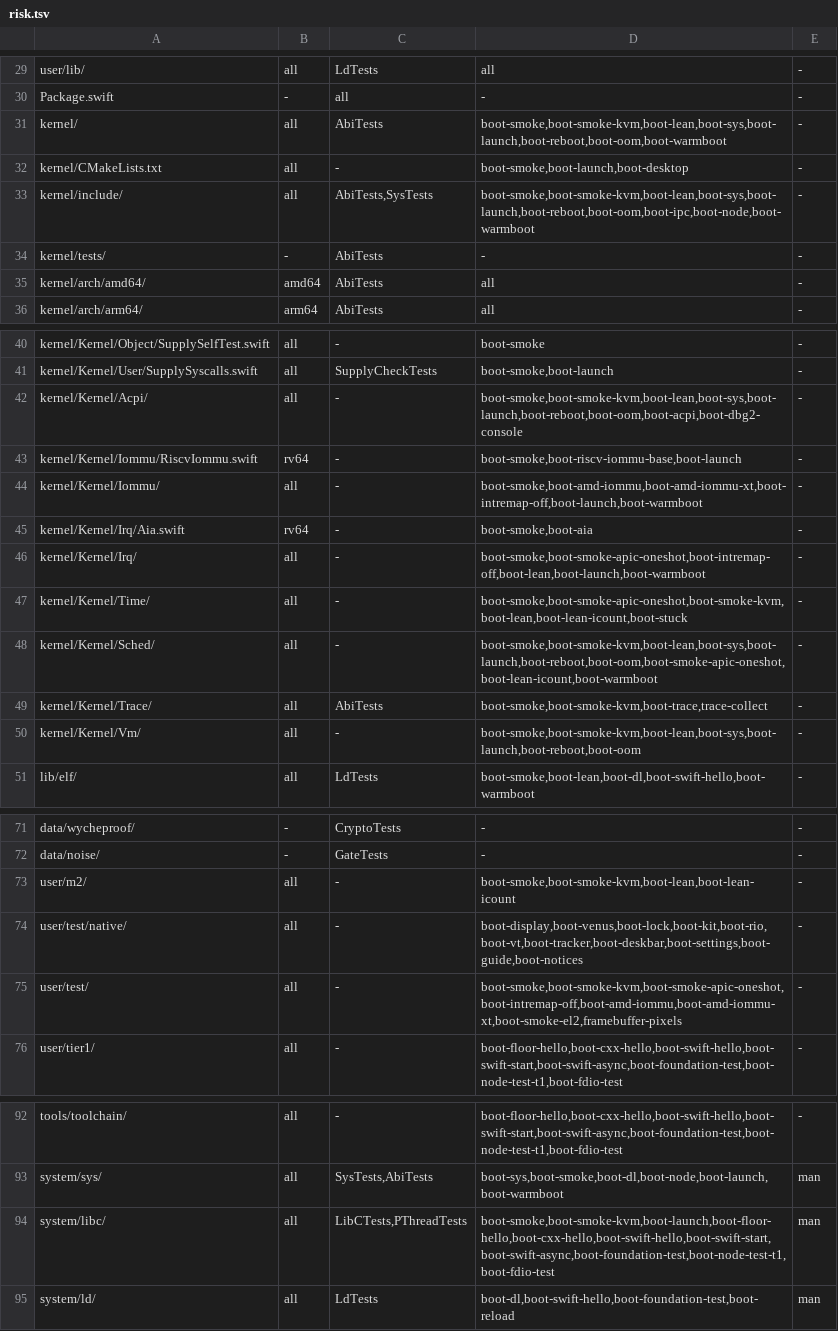
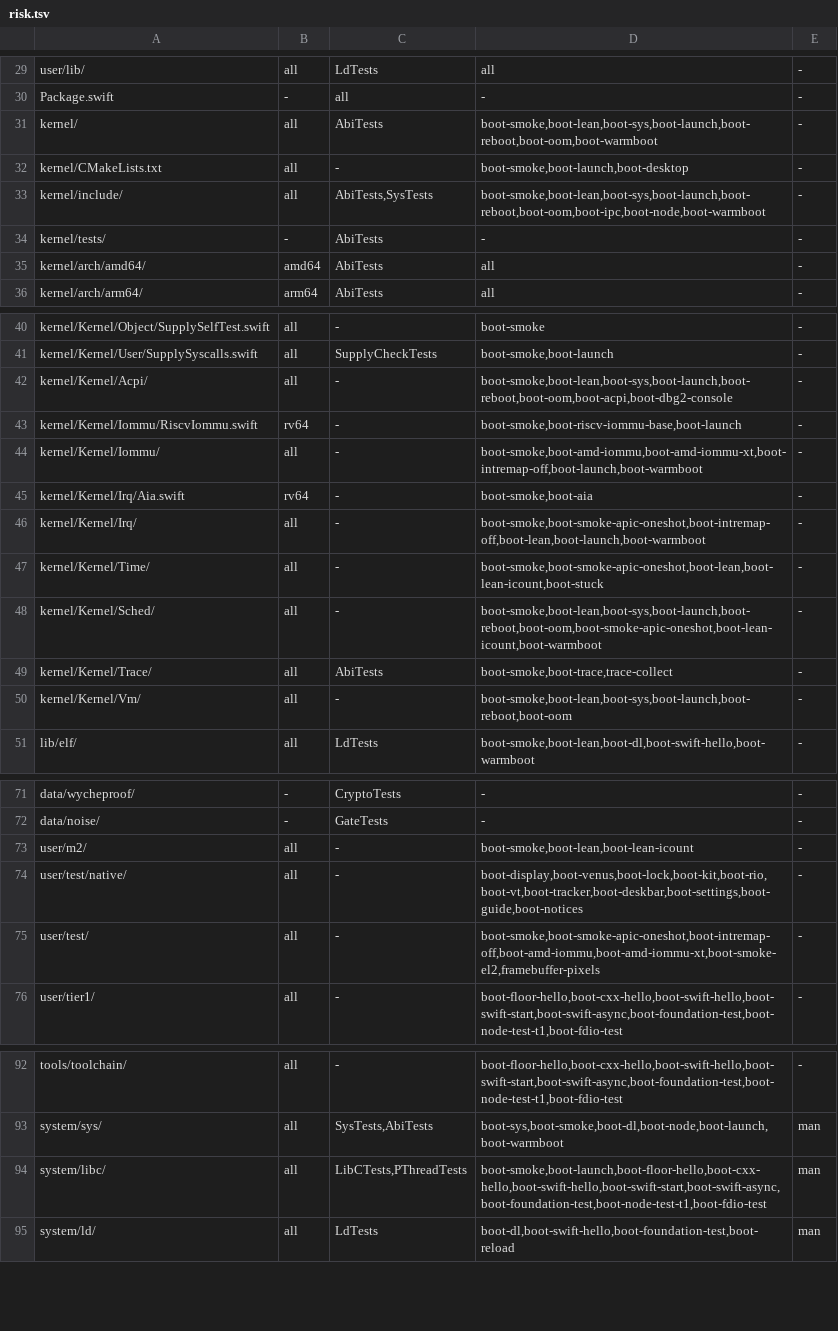
Before and after one commit to JamesKane/VectraOS, a TSV file: docs/risk.tsv, drawn as a sheet; only a part is shown, gaps mark what is left out.

```diff
--- a/docs/risk.tsv
+++ b/docs/risk.tsv
@@ -30,5 +30,5 @@ user/lib/	all	LdTests	all	-
 Package.swift	-	all	-	-
-kernel/	all	AbiTests	boot-smoke,boot-smoke-kvm,boot-lean,boot-sys,boot-launch,boot-reboot,boot-oom,boot-warmboot	-
+kernel/	all	AbiTests	boot-smoke,boot-lean,boot-sys,boot-launch,boot-reboot,boot-oom,boot-warmboot	-
 kernel/CMakeLists.txt	all	-	boot-smoke,boot-launch,boot-desktop	-
-kernel/include/	all	AbiTests,SysTests	boot-smoke,boot-smoke-kvm,boot-lean,boot-sys,boot-launch,boot-reboot,boot-oom,boot-ipc,boot-node,boot-warmboot	-
+kernel/include/	all	AbiTests,SysTests	boot-smoke,boot-lean,boot-sys,boot-launch,boot-reboot,boot-oom,boot-ipc,boot-node,boot-warmboot	-
 kernel/tests/	-	AbiTests	-	-
@@ -41,3 +41,3 @@ kernel/Kernel/Object/SupplySelfTest.swift	all	-	boot-smoke	-
 kernel/Kernel/User/SupplySyscalls.swift	all	SupplyCheckTests	boot-smoke,boot-launch	-
-kernel/Kernel/Acpi/	all	-	boot-smoke,boot-smoke-kvm,boot-lean,boot-sys,boot-launch,boot-reboot,boot-oom,boot-acpi,boot-dbg2-console	-
+kernel/Kernel/Acpi/	all	-	boot-smoke,boot-lean,boot-sys,boot-launch,boot-reboot,boot-oom,boot-acpi,boot-dbg2-console	-
 kernel/Kernel/Iommu/RiscvIommu.swift	rv64	-	boot-smoke,boot-riscv-iommu-base,boot-launch	-
@@ -46,6 +46,6 @@ kernel/Kernel/Irq/Aia.swift	rv64	-	boot-smoke,boot-aia	-
 kernel/Kernel/Irq/	all	-	boot-smoke,boot-smoke-apic-oneshot,boot-intremap-off,boot-lean,boot-launch,boot-warmboot	-
-kernel/Kernel/Time/	all	-	boot-smoke,boot-smoke-apic-oneshot,boot-smoke-kvm,boot-lean,boot-lean-icount,boot-stuck	-
-kernel/Kernel/Sched/	all	-	boot-smoke,boot-smoke-kvm,boot-lean,boot-sys,boot-launch,boot-reboot,boot-oom,boot-smoke-apic-oneshot,boot-lean-icount,boot-warmboot	-
-kernel/Kernel/Trace/	all	AbiTests	boot-smoke,boot-smoke-kvm,boot-trace,trace-collect	-
-kernel/Kernel/Vm/	all	-	boot-smoke,boot-smoke-kvm,boot-lean,boot-sys,boot-launch,boot-reboot,boot-oom	-
+kernel/Kernel/Time/	all	-	boot-smoke,boot-smoke-apic-oneshot,boot-lean,boot-lean-icount,boot-stuck	-
+kernel/Kernel/Sched/	all	-	boot-smoke,boot-lean,boot-sys,boot-launch,boot-reboot,boot-oom,boot-smoke-apic-oneshot,boot-lean-icount,boot-warmboot	-
+kernel/Kernel/Trace/	all	AbiTests	boot-smoke,boot-trace,trace-collect	-
+kernel/Kernel/Vm/	all	-	boot-smoke,boot-lean,boot-sys,boot-launch,boot-reboot,boot-oom	-
 lib/elf/	all	LdTests	boot-smoke,boot-lean,boot-dl,boot-swift-hello,boot-warmboot	-
@@ -72,5 +72,5 @@ data/wycheproof/	-	CryptoTests	-	-
 data/noise/	-	GateTests	-	-
-user/m2/	all	-	boot-smoke,boot-smoke-kvm,boot-lean,boot-lean-icount	-
+user/m2/	all	-	boot-smoke,boot-lean,boot-lean-icount	-
 user/test/native/	all	-	boot-display,boot-venus,boot-lock,boot-kit,boot-rio,boot-vt,boot-tracker,boot-deskbar,boot-settings,boot-guide,boot-notices	-
-user/test/	all	-	boot-smoke,boot-smoke-kvm,boot-smoke-apic-oneshot,boot-intremap-off,boot-amd-iommu,boot-amd-iommu-xt,boot-smoke-el2,framebuffer-pixels	-
+user/test/	all	-	boot-smoke,boot-smoke-apic-oneshot,boot-intremap-off,boot-amd-iommu,boot-amd-iommu-xt,boot-smoke-el2,framebuffer-pixels	-
 user/tier1/	all	-	boot-floor-hello,boot-cxx-hello,boot-swift-hello,boot-swift-start,boot-swift-async,boot-foundation-test,boot-node-test-t1,boot-fdio-test	-
@@ -93,3 +93,3 @@ tools/toolchain/	all	-	boot-floor-hello,boot-cxx-hello,boot-swift-hello,boot-swi
 system/sys/	all	SysTests,AbiTests	boot-sys,boot-smoke,boot-dl,boot-node,boot-launch,boot-warmboot	man
-system/libc/	all	LibCTests,PThreadTests	boot-smoke,boot-smoke-kvm,boot-launch,boot-floor-hello,boot-cxx-hello,boot-swift-hello,boot-swift-start,boot-swift-async,boot-foundation-test,boot-node-test-t1,boot-fdio-test	man
+system/libc/	all	LibCTests,PThreadTests	boot-smoke,boot-launch,boot-floor-hello,boot-cxx-hello,boot-swift-hello,boot-swift-start,boot-swift-async,boot-foundation-test,boot-node-test-t1,boot-fdio-test	man
 system/ld/	all	LdTests	boot-dl,boot-swift-hello,boot-foundation-test,boot-reload	man
```
Also changed, not shown: docs/hardware/support.tsv, 3 other files.
